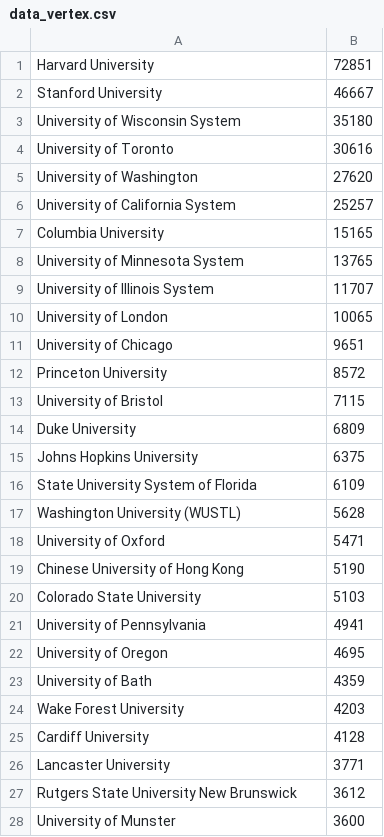
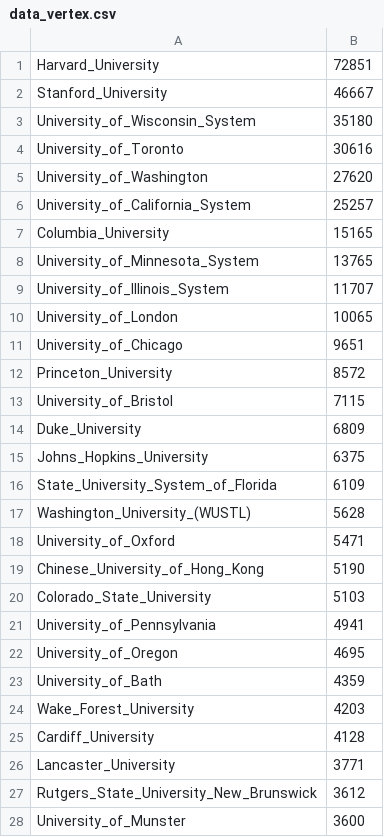
Before and after one commit to SiranXianyu/Cs225-Final, a CSV file: data_vertex.csv, drawn as a sheet; only a part is shown; the diff covers the shown part only.

```diff
--- a/data_vertex.csv
+++ b/data_vertex.csv
@@ -1,28 +1,28 @@
-Harvard University,72851
-Stanford University,46667
-University of Wisconsin System,35180
-University of Toronto,30616
-University of Washington,27620
-University of California System,25257
-Columbia University,15165
-University of Minnesota System,13765
-University of Illinois System,11707
-University of London,10065
-University of Chicago,9651
-Princeton University,8572
-University of Bristol,7115
-Duke University,6809
-Johns Hopkins University,6375
-State University System of Florida,6109
-Washington University (WUSTL),5628
-University of Oxford,5471
-Chinese University of Hong Kong,5190
-Colorado State University,5103
-University of Pennsylvania,4941
-University of Oregon,4695
-University of Bath,4359
-Wake Forest University,4203
-Cardiff University,4128
-Lancaster University,3771
-Rutgers State University New Brunswick,3612
-University of Munster,3600
+Harvard_University,72851
+Stanford_University,46667
+University_of_Wisconsin_System,35180
+University_of_Toronto,30616
+University_of_Washington,27620
+University_of_California_System,25257
+Columbia_University,15165
+University_of_Minnesota_System,13765
+University_of_Illinois_System,11707
+University_of_London,10065
+University_of_Chicago,9651
+Princeton_University,8572
+University_of_Bristol,7115
+Duke_University,6809
+Johns_Hopkins_University,6375
+State_University_System_of_Florida,6109
+Washington_University_(WUSTL),5628
+University_of_Oxford,5471
+Chinese_University_of_Hong_Kong,5190
+Colorado_State_University,5103
+University_of_Pennsylvania,4941
+University_of_Oregon,4695
+University_of_Bath,4359
+Wake_Forest_University,4203
+Cardiff_University,4128
+Lancaster_University,3771
+Rutgers_State_University_New_Brunswick,3612
+University_of_Munster,3600
```
Also changed, not shown: 118 edited cells elsewhere in this file, data_edge.csv.
